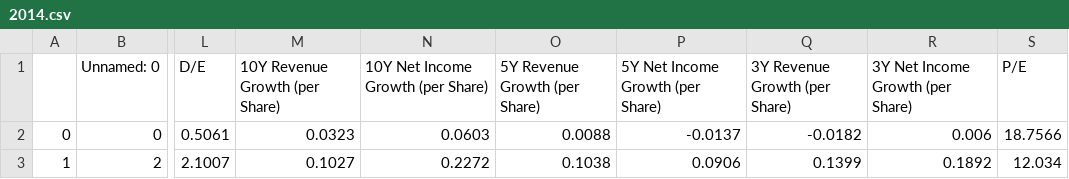
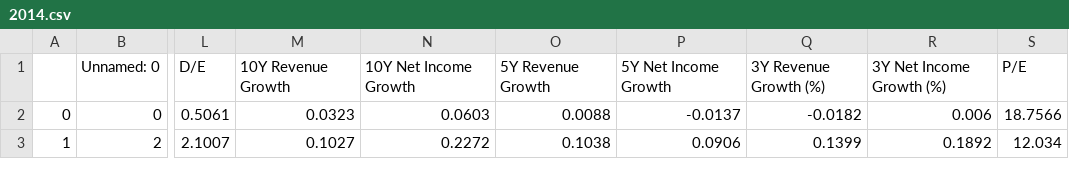
Before and after one commit to FranciscoGiro/VI, a CSV file: dataset/2014.csv, drawn as a sheet; only a part is shown, gaps mark what is left out; the diff names each change by its address in the sheet, - before the commit and + after, or states it on an @@ line.

```diff
--- a/dataset/2014.csv
+++ b/dataset/2014.csv
-M1: 10Y Revenue Growth (per Share)
+M1: 10Y Revenue Growth
-N1: 10Y Net Income Growth (per Share)
+N1: 10Y Net Income Growth
-O1: 5Y Revenue Growth (per Share)
+O1: 5Y Revenue Growth
-P1: 5Y Net Income Growth (per Share)
+P1: 5Y Net Income Growth
-Q1: 3Y Revenue Growth (per Share)
+Q1: 3Y Revenue Growth (%)
-R1: 3Y Net Income Growth (per Share)
+R1: 3Y Net Income Growth (%)
```
Also changed, not shown: dataset/2015.csv, dataset/2016.csv, 5 other files.
